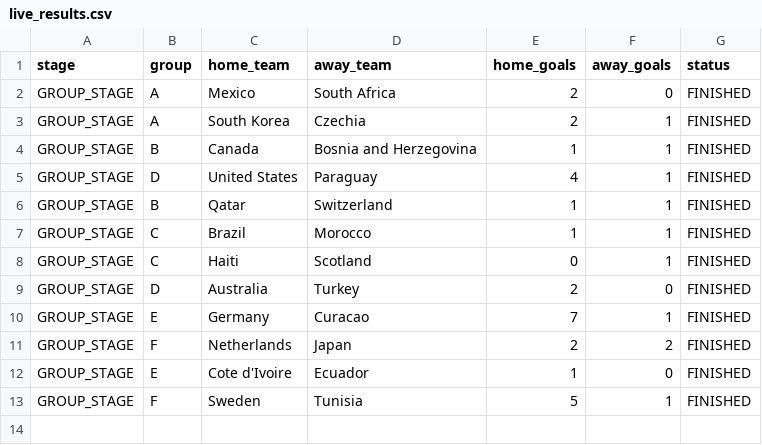
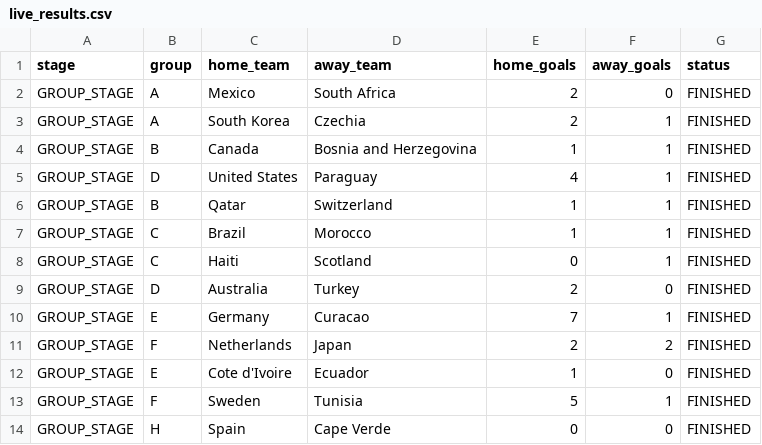
Before and after one commit to ieuyar/WC26, a CSV file: live_results.csv, drawn as a sheet; the diff names each change by its address in the sheet, - before the commit and + after, or states it on an @@ line.

```diff
--- a/live_results.csv
+++ b/live_results.csv
+row 14: GROUP_STAGE | H | Spain | Cape Verde | 0 | 0 | FINISHED
```
Also changed, not shown: simulation_output/engine_scenarios.csv, simulation_output/group_outcomes.csv, 5 other files.
